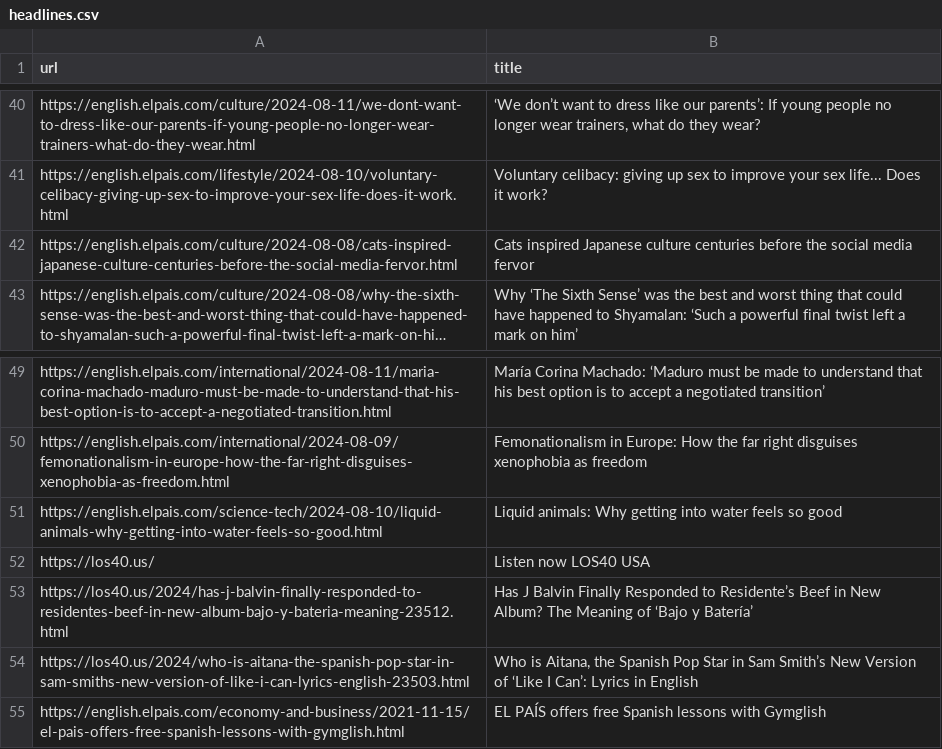
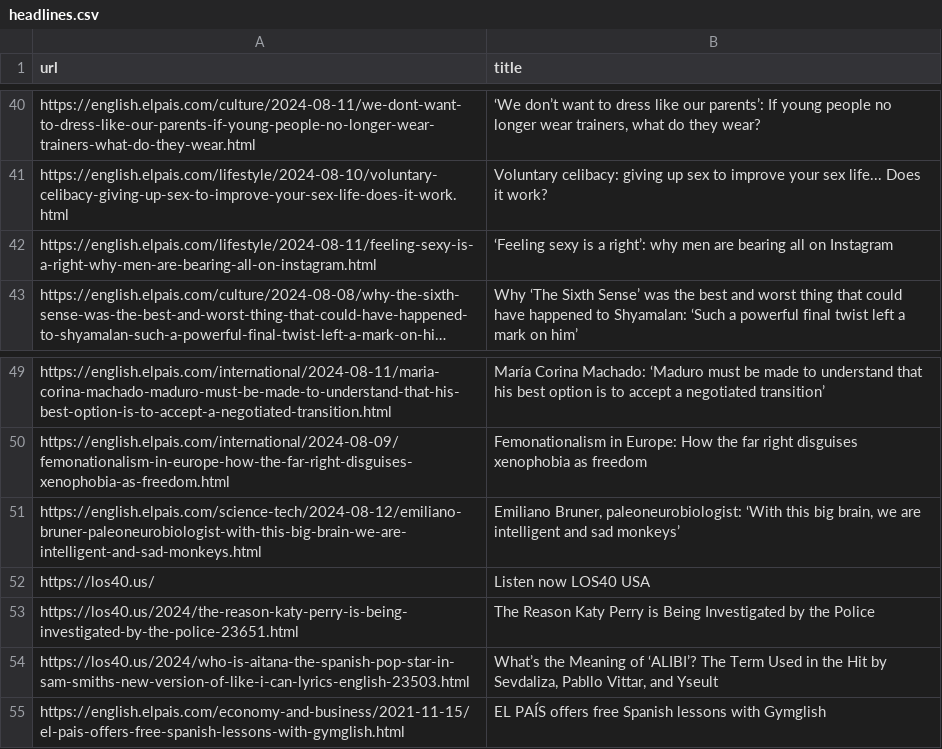
Before and after one commit to jsoma/scraper-sample, a CSV file: headlines.csv, drawn as a sheet; only a part is shown, gaps mark what is left out; long unchanged cells end in …; removed rows and columns are numbered as before the commit, all else as after; the diff covers the shown part only; the diff names each change by its address in the sheet, - before the commit and + after, or states it on an @@ line.

```diff
--- a/headlines.csv
+++ b/headlines.csv
-row 42: https://english.elpais.com/culture/2024-08-08/cats-inspired-japanese-culture-centuries-before-the-social-media-fervor.html | Cats inspired Japanese culture centuries before the social media fervor
@@ row 21 moved to row 42: https://english.elpais.com/lifestyle/202… @@
-row 51: https://english.elpais.com/science-tech/2024-08-10/liquid-animals-why-getting-into-water-feels-so-good.html | Liquid animals: Why getting into water feels so good
@@ row 22 moved to row 51: https://english.elpais.com/science-tech/… @@
-row 53: https://los40.us/2024/has-j-balvin-finally-responded-to-residentes-beef-in-new-album-bajo-y-bateria-meaning-23512.html | Has J Balvin Finally Responded to Residente’s Beef in New Album? The Meaning of ‘Bajo y Batería’
+row 53: https://los40.us/2024/the-reason-katy-perry-is-being-investigated-by-the-police-23651.html | The Reason Katy Perry is Being Investigated by the Police
-B54 (title): Who is Aitana, the Spanish Pop Star in Sam Smith’s New Version of ‘Like I Can’: Lyrics in English
+B54 (title): What’s the Meaning of ‘ALIBI’? The Term Used in the Hit by Sevdaliza, Pabllo Vittar, and Yseult
```
Also changed, not shown: 13 added rows, 11 removed rows and 5 moved rows elsewhere in this file.
